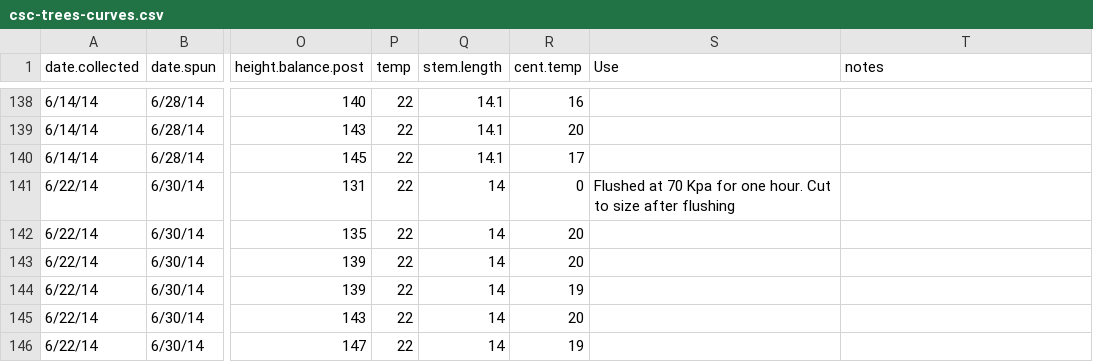
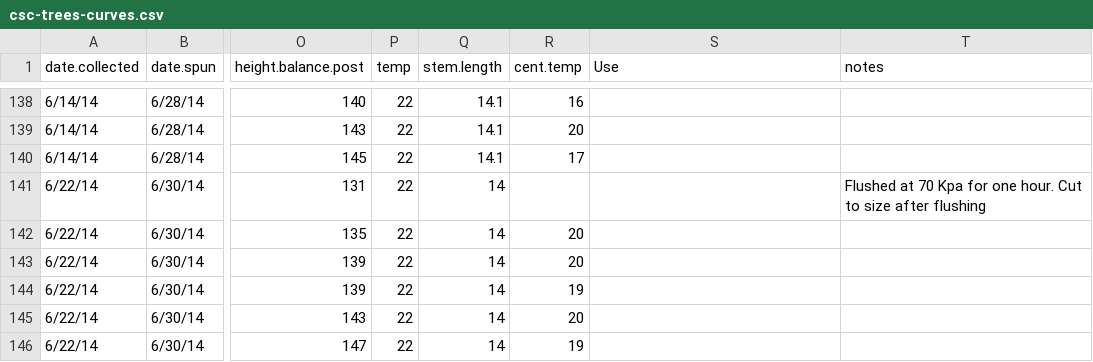
Before and after one commit to schwilklab/CSC-sky-island-forest, a CSV file: data/conductance/csc-trees-curves.csv, drawn as a sheet; only a part is shown, gaps mark what is left out; the diff names each change by its address in the sheet, - before the commit and + after, or states it on an @@ line.

Commit message:
Fixed data entry mistake

```diff
--- a/data/conductance/csc-trees-curves.csv
+++ b/data/conductance/csc-trees-curves.csv
-R141 (cent.temp): 0
+R141 (cent.temp): (empty)
-S141 (Use): Flushed at 70 Kpa for one hour. Cut to size after flushing
+S141 (Use): (empty)
-T141 (notes): (empty)
+T141 (notes): Flushed at 70 Kpa for one hour. Cut to size after flushing
```
